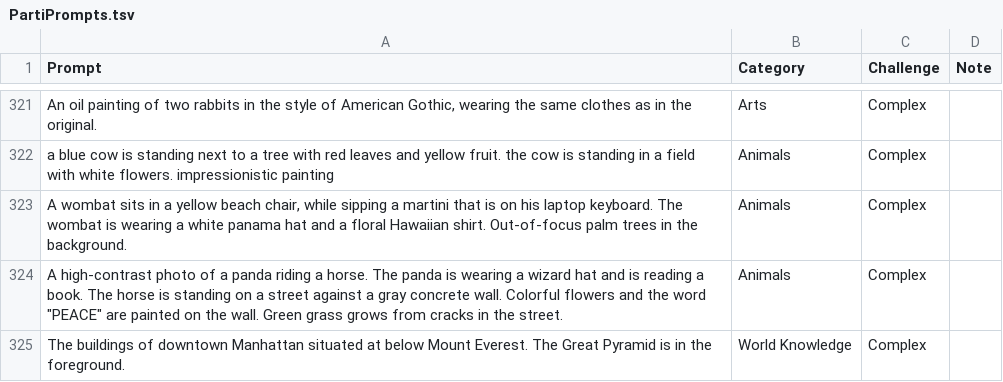
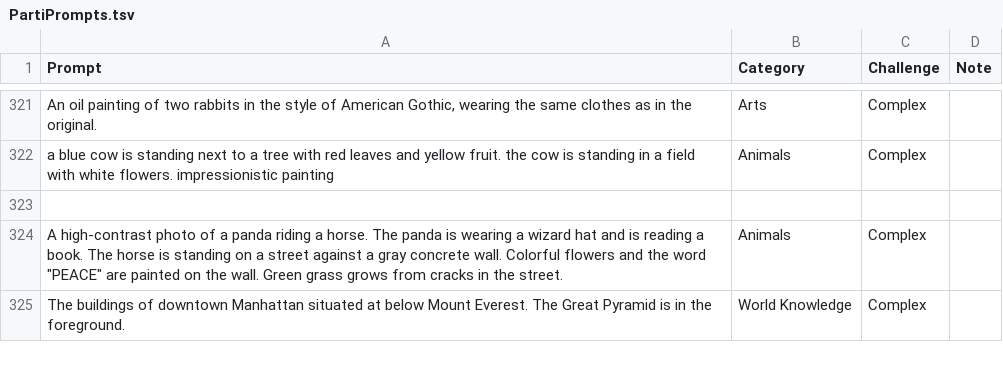
Before and after one commit to Sadman007/DevSkill-Programming-Course---Basic---Public-CodeBank, a TSV file: PartiPrompts.tsv, drawn as a sheet; only a part is shown, gaps mark what is left out.

Commit message:
Update PartiPrompts.tsv

```diff
--- a/PartiPrompts.tsv
+++ b/PartiPrompts.tsv
@@ -322,3 +322,3 @@ An oil painting of two rabbits in the style of American Gothic, wearing the same
 a blue cow is standing next to a tree with red leaves and yellow fruit. the cow is standing in a field with white flowers. impressionistic painting	Animals	Complex	
-A wombat sits in a yellow beach chair, while sipping a martini that is on his laptop keyboard. The wombat is wearing a white panama hat and a floral Hawaiian shirt. Out-of-focus palm trees in the background.	Animals	Complex	
+
 A high-contrast photo of a panda riding a horse. The panda is wearing a wizard hat and is reading a book. The horse is standing on a street against a gray concrete wall. Colorful flowers and the word "PEACE" are painted on the wall. Green grass grows from cracks in the street.	Animals	Complex	
```
